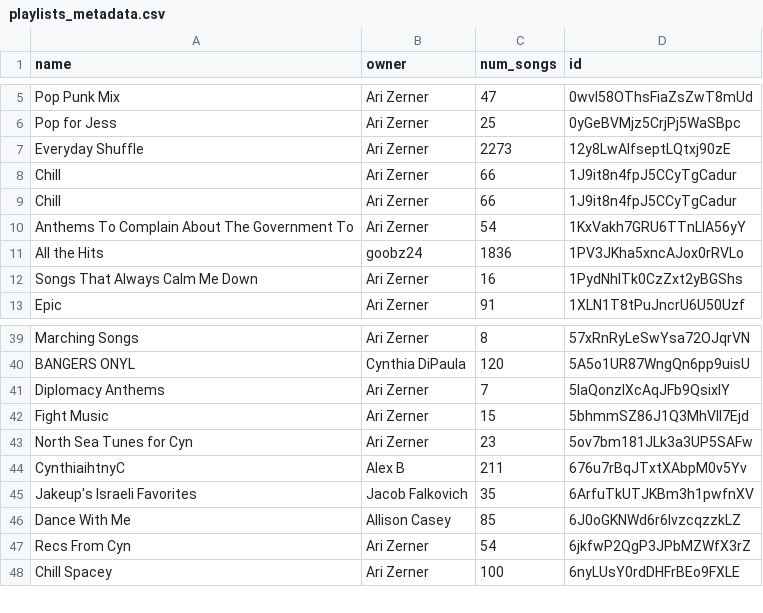
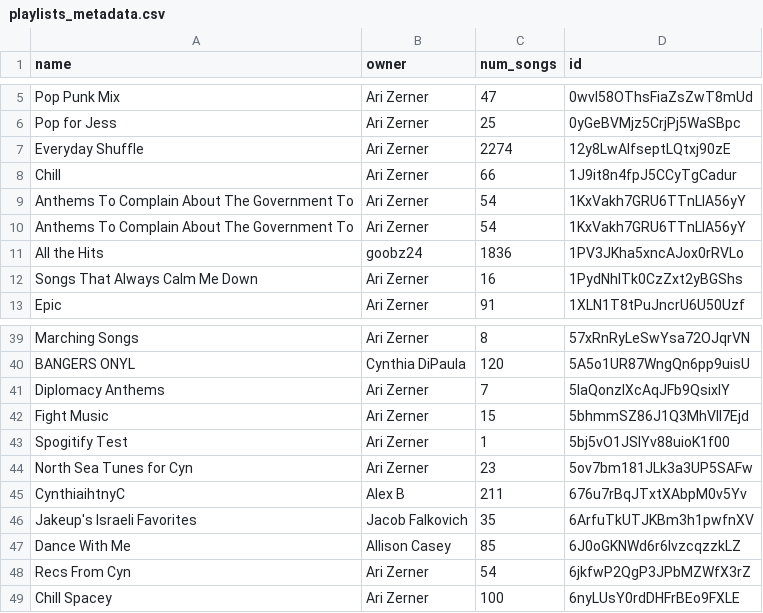
Before and after one commit to Ari-Zerner/spotify-archive, a CSV file: playlists_metadata.csv, drawn as a sheet; only a part is shown, gaps mark what is left out.

```diff
--- a/playlists_metadata.csv
+++ b/playlists_metadata.csv
@@ -6,5 +6,5 @@ Pop Punk Mix,Ari Zerner,47,0wvI58OThsFiaZsZwT8mUd
 Pop for Jess,Ari Zerner,25,0yGeBVMjz5CrjPj5WaSBpc
-Everyday Shuffle,Ari Zerner,2273,12y8LwAIfseptLQtxj90zE
+Everyday Shuffle,Ari Zerner,2274,12y8LwAIfseptLQtxj90zE
 Chill,Ari Zerner,66,1J9it8n4fpJ5CCyTgCadur
-Chill,Ari Zerner,66,1J9it8n4fpJ5CCyTgCadur
+Anthems To Complain About The Government To,Ari Zerner,54,1KxVakh7GRU6TTnLlA56yY
 Anthems To Complain About The Government To,Ari Zerner,54,1KxVakh7GRU6TTnLlA56yY
@@ -42,2 +42,3 @@ Diplomacy Anthems,Ari Zerner,7,5IaQonzIXcAqJFb9QsixIY
 Fight Music,Ari Zerner,15,5bhmmSZ86J1Q3MhVIl7Ejd
+Spogitify Test,Ari Zerner,1,5bj5vO1JSIYv88uioK1f00
 North Sea Tunes for Cyn,Ari Zerner,23,5ov7bm181JLk3a3UP5SAFw
```
Also changed, not shown: playlists/Everyday Shuffle.csv, 1 other file.
